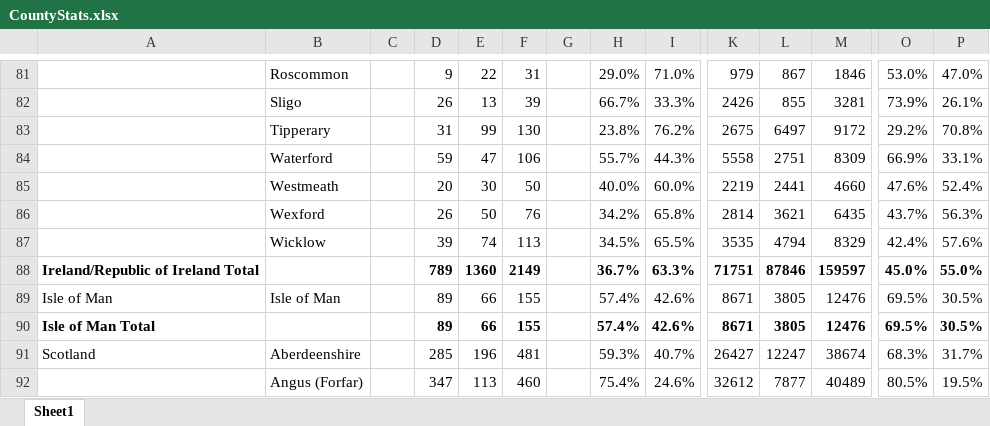
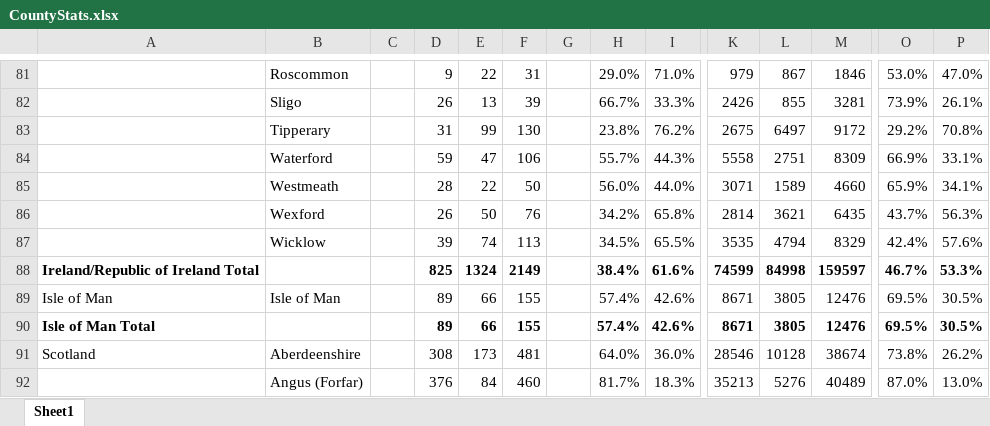
Before and after one commit to rjmeats/BritishRainfall, an Excel workbook: Locations/CountyStats.xlsx, sheet Sheet1, drawn as a sheet; only a part is shown, gaps mark what is left out; values as stored, in another font and other column widths than the file's, no borders; removed rows and columns are numbered as before the commit, all else as after; rows hold the shown columns only; the diff covers the shown part only; the diff names each change by its address in the sheet, - before the commit and + after, or states it on an @@ line.

```diff
--- a/Locations/CountyStats.xlsx (sheet Sheet1)
+++ b/Locations/CountyStats.xlsx (sheet Sheet1)
-D85: 20
+D85: 28
-E85: 30
+E85: 22
-H85: 40.0%
+H85: 56.0%
-I85: 60.0%
+I85: 44.0%
-K85: 2219
+K85: 3071
-L85: 2441
+L85: 1589
-O85: 47.6%
+O85: 65.9%
-P85: 52.4%
+P85: 34.1%
-row 88: Ireland/Republic of Ireland Total |  |  | 789 | 1360 | 2149 |  | 36.7% | 63.3% | 71751 | 87846 | 159597 | 45.0% | 55.0%
+row 88: Ireland/Republic of Ireland Total |  |  | 825 | 1324 | 2149 |  | 38.4% | 61.6% | 74599 | 84998 | 159597 | 46.7% | 53.3%
-D91: 285
+D91: 308
-E91: 196
+E91: 173
-H91: 59.3%
+H91: 64.0%
-I91: 40.7%
+I91: 36.0%
-K91: 26427
+K91: 28546
-L91: 12247
+L91: 10128
-O91: 68.3%
+O91: 73.8%
-P91: 31.7%
+P91: 26.2%
-D92: 347
+D92: 376
-E92: 113
+E92: 84
-H92: 75.4%
+H92: 81.7%
-I92: 24.6%
+I92: 18.3%
-K92: 32612
+K92: 35213
-L92: 7877
+L92: 5276
-O92: 80.5%
+O92: 87.0%
-P92: 19.5%
+P92: 13.0%
```
Also changed, not shown: 5 added rows, 5 removed rows and 610 edited cells elsewhere in this sheet.
